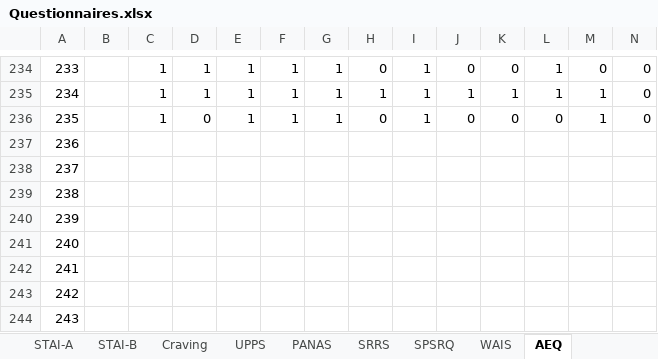
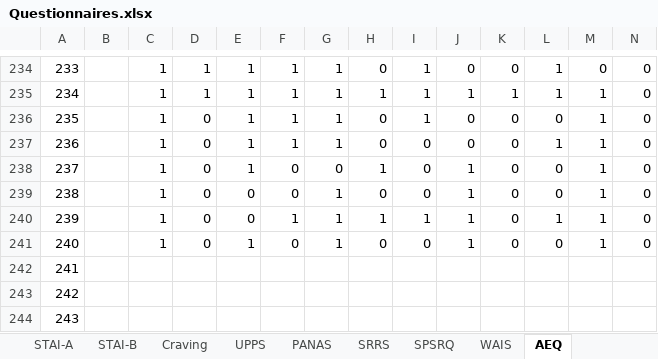
Before and after one commit to FWyckmans/MBMF_Study2, an Excel workbook: Raw_Data/Questionnaires.xlsx, sheet AEQ, drawn as a sheet; only a part is shown, gaps mark what is left out; values as stored, in another font and other column widths than the file's, no borders; removed rows and columns are numbered as before the commit, all else as after; rows hold the shown columns only; the diff names each change by its address in the sheet, - before the commit and + after, or states it on an @@ line.

```diff
--- a/Raw_Data/Questionnaires.xlsx (sheet AEQ)
+++ b/Raw_Data/Questionnaires.xlsx (sheet AEQ)
-row 237: 236
-row 238: 237
-row 239: 238
-row 240: 239
-row 241: 240
+row 237: 236 |  | 1 | 0 | 1 | 1 | 1 | 0 | 0 | 0 | 0 | 1 | 1 | 0
+row 238: 237 |  | 1 | 0 | 1 | 0 | 0 | 1 | 0 | 1 | 0 | 0 | 1 | 0
+row 239: 238 |  | 1 | 0 | 0 | 0 | 1 | 0 | 0 | 1 | 0 | 0 | 1 | 0
+row 240: 239 |  | 1 | 0 | 0 | 1 | 1 | 1 | 1 | 1 | 0 | 1 | 1 | 0
+row 241: 240 |  | 1 | 0 | 1 | 0 | 1 | 0 | 0 | 1 | 0 | 0 | 1 | 0
```
Also changed, not shown: sheet Total, sheet SCL90-R, sheet SPSRQ, sheet UPPS, sheet CoH, sheet STAI-A, 13 more sheets, Output/dDescrGrp.xlsx, Output/dDescrW.xlsx, 18 other files.
